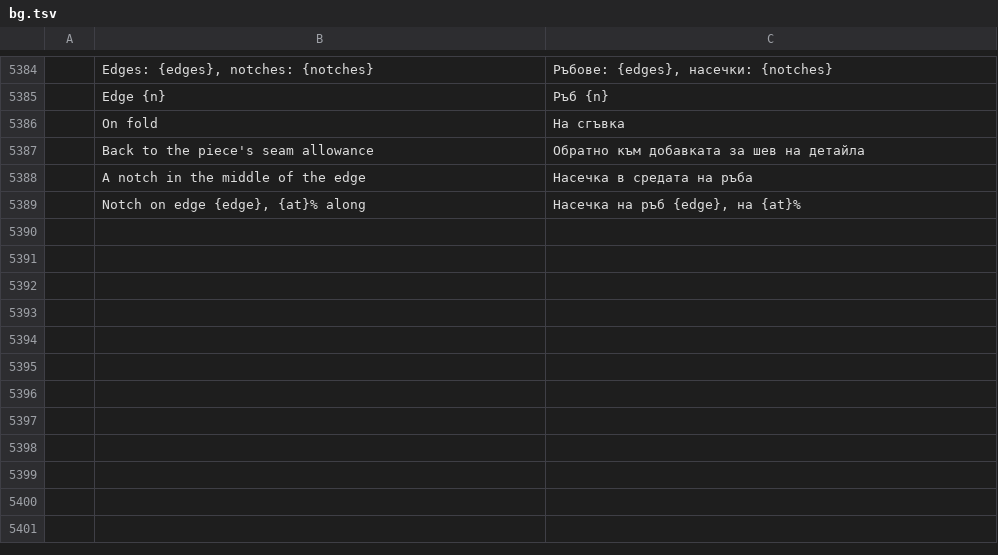
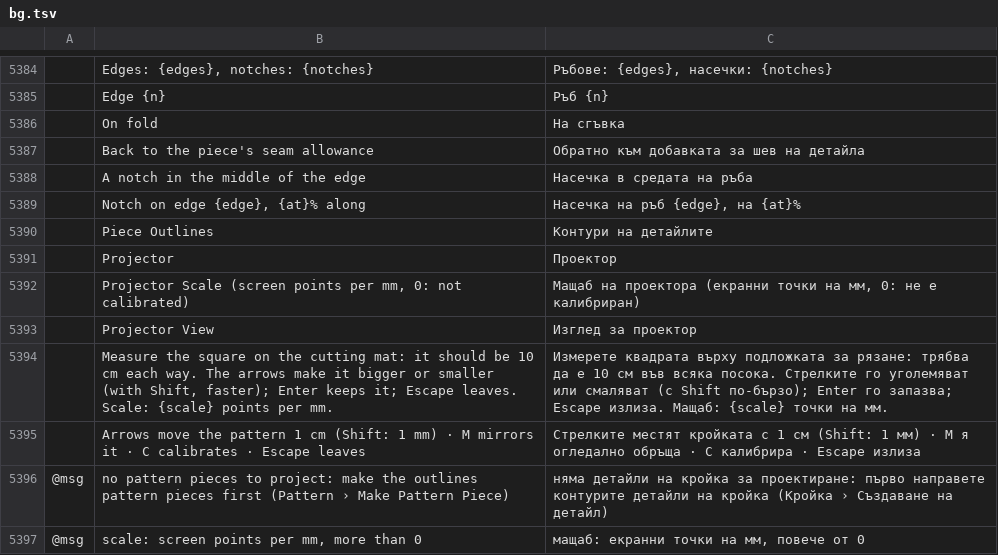
Before and after one commit to SiteSentrix/patternfoundry, a TSV file: crates/ui-egui/src/i18n/bg.tsv, drawn as a sheet; only a part is shown, gaps mark what is left out; the diff names each change by its address in the sheet, - before the commit and + after, or states it on an @@ line.

```diff
--- a/crates/ui-egui/src/i18n/bg.tsv
+++ b/crates/ui-egui/src/i18n/bg.tsv
+row 5390:  | Piece Outlines | Контури на детайлите
+row 5391:  | Projector | Проектор
+row 5392:  | Projector Scale (screen points per mm, 0: not calibrated) | Мащаб на проектора (екранни точки на мм, 0: не е калибриран)
+row 5393:  | Projector View | Изглед за проектор
+row 5394:  | Measure the square on the cutting mat: it should be 10 cm each way. The arrows make it bigger or smaller (with Shift, faster); Enter keeps it; Escape leaves. Scale: {scale} points per mm. | Измерете квадрата върху подложката за рязане: трябва да е 10 см във всяка посока. Стрелките го уголемяват или смаляват (с Shift по-бързо); Enter го запазва; Escape излиза. Мащаб: {scale} точки на мм.
+row 5395:  | Arrows move the pattern 1 cm (Shift: 1 mm) · M mirrors it · C calibrates · Escape leaves | Стрелките местят кройката с 1 см (Shift: 1 мм) · M я огледално обръща · C калибрира · Escape излиза
+row 5396: @msg | no pattern pieces to project: make the outlines pattern pieces first (Pattern › Make Pattern Piece) | няма детайли на кройка за проектиране: първо направете контурите детайли на кройка (Кройка › Създаване на детайл)
+row 5397: @msg | scale: screen points per mm, more than 0 | мащаб: екранни точки на мм, повече от 0
```
Also changed, not shown: crates/ui-egui/src/i18n/el.tsv, crates/ui-egui/src/i18n/ja.tsv, 31 other files.
